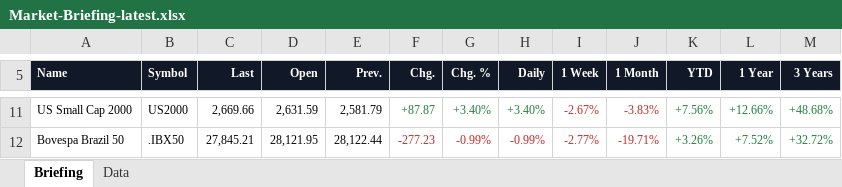
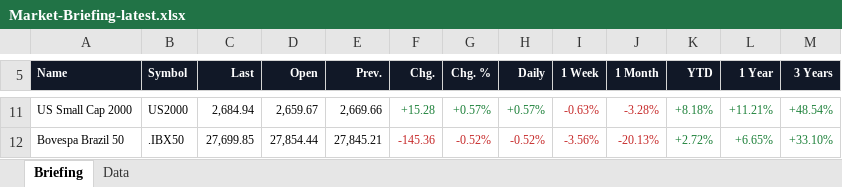
Before and after one commit to Wolfindrake/markets-briefing, an Excel workbook: site/downloads/Market-Briefing-latest.xlsx, sheet Briefing, drawn as a sheet; only a part is shown, gaps mark what is left out; values as stored, in another font and other column widths than the file's, no borders; the diff covers the shown part only; the diff names each change by its address in the sheet, - before the commit and + after, or states it on an @@ line.

```diff
--- a/site/downloads/Market-Briefing-latest.xlsx (sheet Briefing)
+++ b/site/downloads/Market-Briefing-latest.xlsx (sheet Briefing)
-C11 (Last): 2,669.66
+C11 (Last): 2,684.94
-D11 (Open): 2,631.59
+D11 (Open): 2,659.67
-E11 (Prev.): 2,581.79
+E11 (Prev.): 2,669.66
-F11 (Chg.): +87.87
+F11 (Chg.): +15.28
-G11 (Chg. %): +3.40%
+G11 (Chg. %): +0.57%
-H11 (Daily): +3.40%
+H11 (Daily): +0.57%
-I11 (1 Week): -2.67%
+I11 (1 Week): -0.63%
-J11 (1 Month): -3.83%
+J11 (1 Month): -3.28%
-K11 (YTD): +7.56%
+K11 (YTD): +8.18%
-L11 (1 Year): +12.66%
+L11 (1 Year): +11.21%
-M11 (3 Years): +48.68%
+M11 (3 Years): +48.54%
-C12 (Last): 27,845.21
+C12 (Last): 27,699.85
-D12 (Open): 28,121.95
+D12 (Open): 27,854.44
-E12 (Prev.): 28,122.44
+E12 (Prev.): 27,845.21
-F12 (Chg.): -277.23
+F12 (Chg.): -145.36
-G12 (Chg. %): -0.99%
+G12 (Chg. %): -0.52%
-H12 (Daily): -0.99%
+H12 (Daily): -0.52%
-I12 (1 Week): -2.77%
+I12 (1 Week): -3.56%
-J12 (1 Month): -19.71%
+J12 (1 Month): -20.13%
-K12 (YTD): +3.26%
+K12 (YTD): +2.72%
-L12 (1 Year): +7.52%
+L12 (1 Year): +6.65%
-M12 (3 Years): +32.72%
+M12 (3 Years): +33.10%
```
Also changed, not shown: 2 added rows, 2 removed rows, 284 edited cells and cell formats elsewhere in this sheet, sheet Data, 7 other files.
